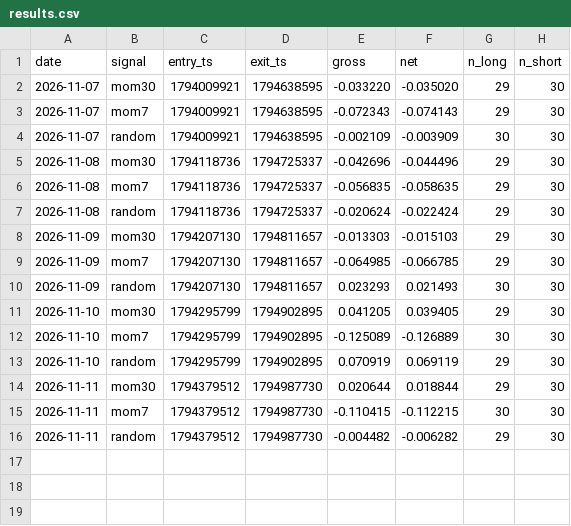
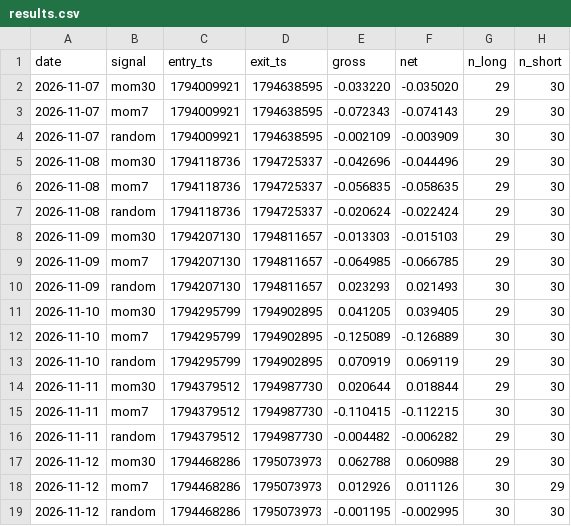
Before and after one commit to tomih307-a11y/tradebot, a CSV file: forward/results.csv, drawn as a sheet.

Commit message:
forward 2026-11-19

```diff
--- a/forward/results.csv
+++ b/forward/results.csv
@@ -16 +16,4 @@ date,signal,entry_ts,exit_ts,gross,net,n_long,n_short
 2026-11-11,random,1794379512,1794987730,-0.004482,-0.006282,29,30
+2026-11-12,mom30,1794468286,1795073973,0.062788,0.060988,29,30
+2026-11-12,mom7,1794468286,1795073973,0.012926,0.011126,30,29
+2026-11-12,random,1794468286,1795073973,-0.001195,-0.002995,30,30
```
Also changed, not shown: 3 other files.
